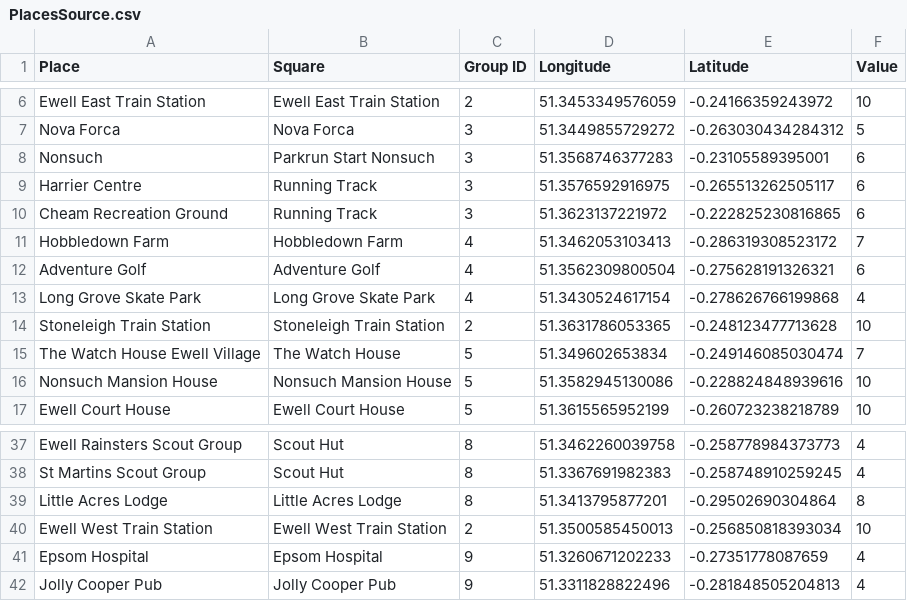
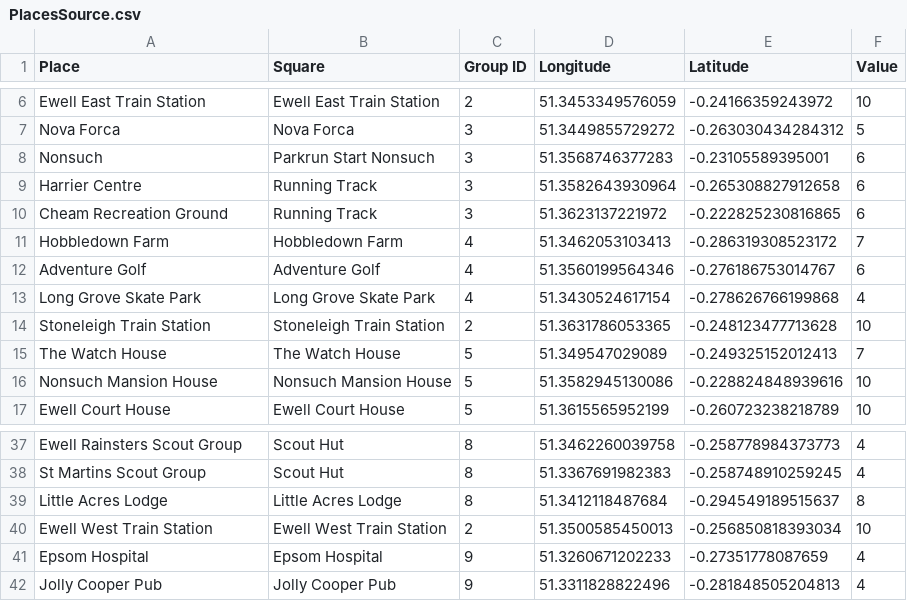
Before and after one commit to HenryGinn/MonopolyRun, a CSV file: Data/PlacesSource.csv, drawn as a sheet; only a part is shown, gaps mark what is left out.

```diff
--- a/Data/PlacesSource.csv
+++ b/Data/PlacesSource.csv
@@ -8,9 +8,9 @@ Nova Forca,Nova Forca,3,51.3449855729272,-0.263030434284312,5
 Nonsuch,Parkrun Start Nonsuch,3,51.3568746377283,-0.23105589395001,6
-Harrier Centre,Running Track,3,51.3576592916975,-0.265513262505117,6
+Harrier Centre,Running Track,3,51.3582643930964,-0.265308827912658,6
 Cheam Recreation Ground,Running Track,3,51.3623137221972,-0.222825230816865,6
 Hobbledown Farm,Hobbledown Farm,4,51.3462053103413,-0.286319308523172,7
-Adventure Golf,Adventure Golf,4,51.3562309800504,-0.275628191326321,6
+Adventure Golf,Adventure Golf,4,51.3560199564346,-0.276186753014767,6
 Long Grove Skate Park,Long Grove Skate Park,4,51.3430524617154,-0.278626766199868,4
 Stoneleigh Train Station,Stoneleigh Train Station,2,51.3631786053365,-0.248123477713628,10
-The Watch House Ewell Village,The Watch House,5,51.349602653834,-0.249146085030474,7
+The Watch House,The Watch House,5,51.349547029089,-0.249325152012413,7
 Nonsuch Mansion House,Nonsuch Mansion House,5,51.3582945130086,-0.228824848939616,10
@@ -38,3 +38,3 @@ Ewell Rainsters Scout Group,Scout Hut,8,51.3462260039758,-0.258778984373773,4
 St Martins Scout Group,Scout Hut,8,51.3367691982383,-0.258748910259245,4
-Little Acres Lodge,Little Acres Lodge,8,51.3413795877201,-0.29502690304864,8
+Little Acres Lodge,Little Acres Lodge,8,51.3412118487684,-0.294549189515637,8
 Ewell West Train Station,Ewell West Train Station,2,51.3500585450013,-0.256850818393034,10
```
Also changed, not shown: 6 other files.
